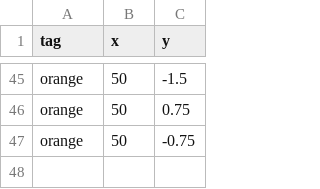
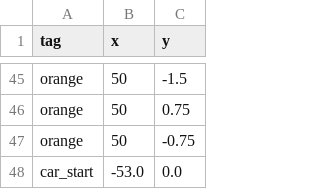
Before and after one commit to Beomar97/path-planning, a CSV file: src/path_planning/resource/maps/acceleration.csv, drawn as a sheet; only a part is shown, gaps mark what is left out.

```diff
--- a/src/path_planning/resource/maps/acceleration.csv
+++ b/src/path_planning/resource/maps/acceleration.csv
@@ -47 +47,2 @@ orange,50,0.75
 orange,50,-0.75
+car_start,-53.0,0.0
```
Also changed, not shown: src/path_planning/resource/maps/small_track.csv, 10 other files.
